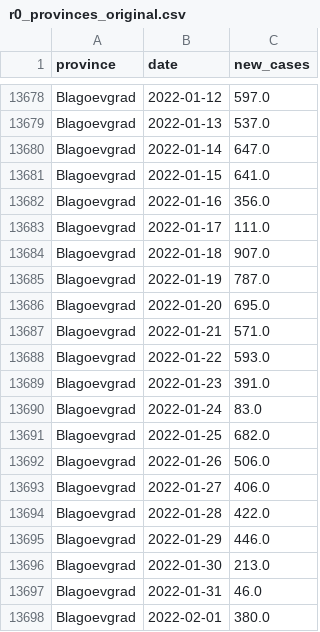
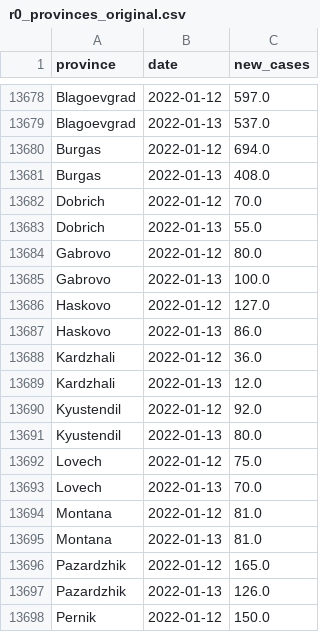
Before and after one commit to svilens/covid-bulgaria, a CSV file: dash_data/r0_provinces_original.csv, drawn as a sheet; only a part is shown, gaps mark what is left out; the shorter side is filled out with more unchanged rows; the diff covers the shown part only.

```diff
--- a/dash_data/r0_provinces_original.csv
+++ b/dash_data/r0_provinces_original.csv
@@ -13679 +13679,20 @@ Blagoevgrad,2022-01-12,597.0
 Blagoevgrad,2022-01-13,537.0
+Burgas,2022-01-12,694.0
+Burgas,2022-01-13,408.0
+Dobrich,2022-01-12,70.0
+Dobrich,2022-01-13,55.0
+Gabrovo,2022-01-12,80.0
+Gabrovo,2022-01-13,100.0
+Haskovo,2022-01-12,127.0
+Haskovo,2022-01-13,86.0
+Kardzhali,2022-01-12,36.0
+Kardzhali,2022-01-13,12.0
+Kyustendil,2022-01-12,92.0
+Kyustendil,2022-01-13,80.0
+Lovech,2022-01-12,75.0
+Lovech,2022-01-13,70.0
+Montana,2022-01-12,81.0
+Montana,2022-01-13,81.0
+Pazardzhik,2022-01-12,165.0
+Pazardzhik,2022-01-13,126.0
+Pernik,2022-01-12,150.0
```
Also changed, not shown: 46 added rows, 17 moved rows and 2 edited cells elsewhere in this file, dash_data/r0_provinces_r0.csv, dash_data/r0_provinces_smoothed.csv, 12 other files.
